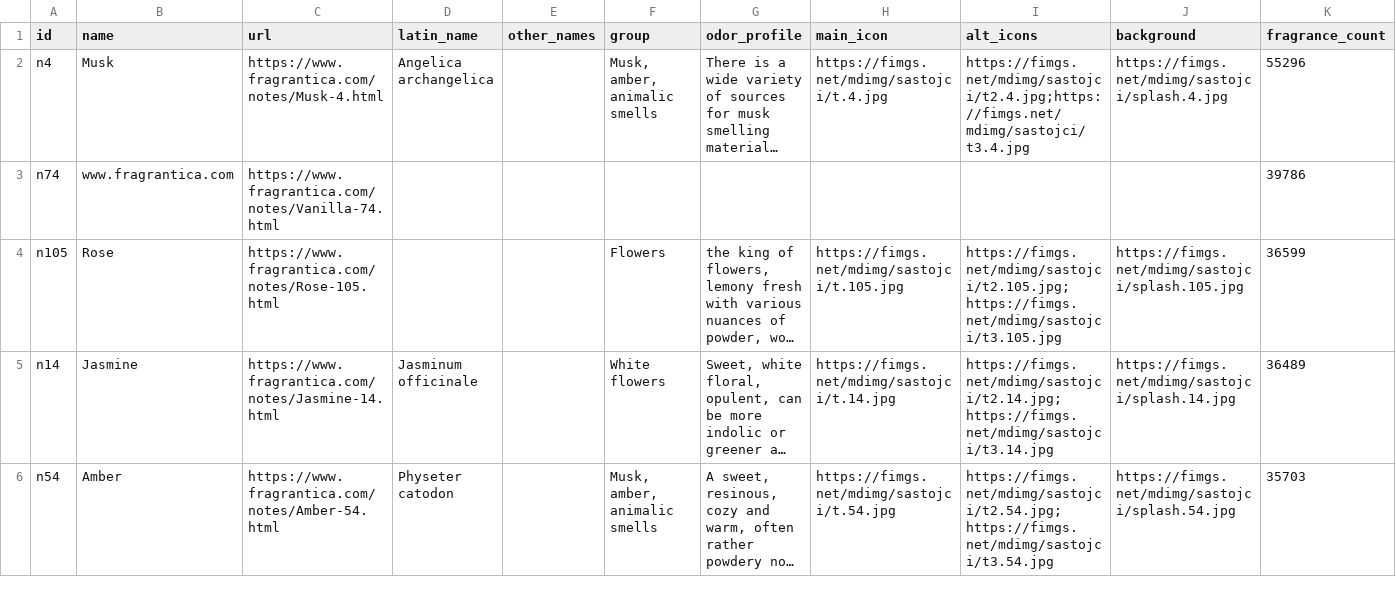
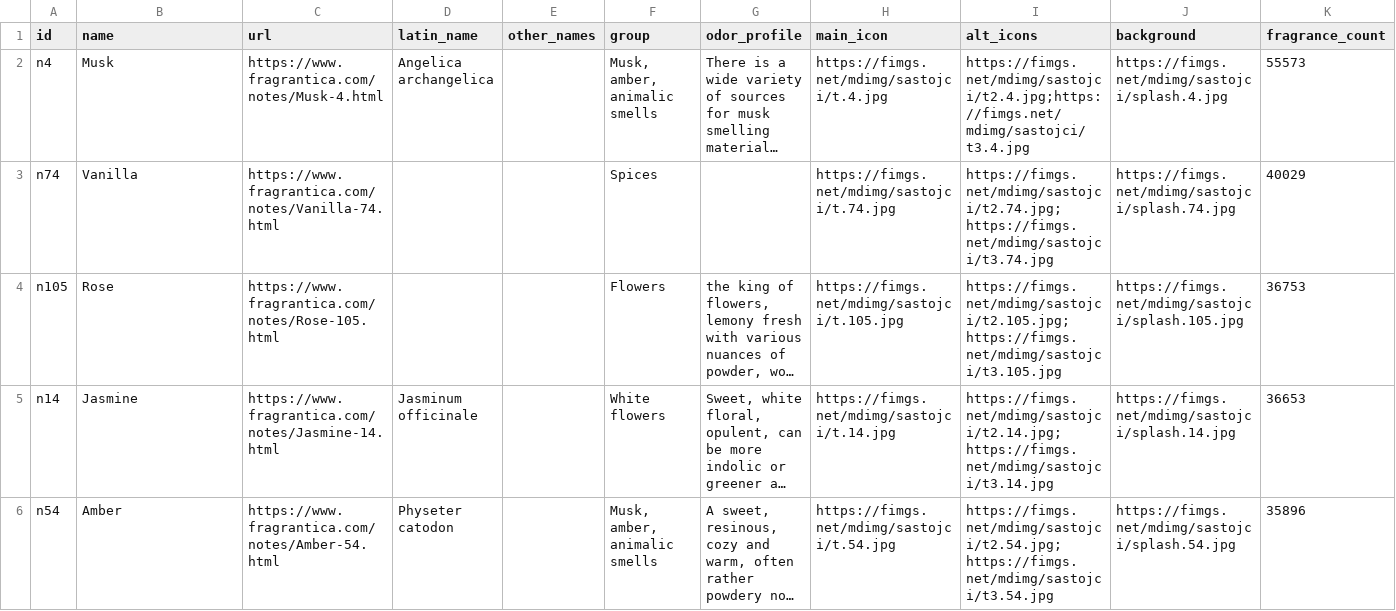
Before and after one commit to FragDB/fragrance-database, a CSV file: samples/notes.csv, drawn as a sheet; only a part is shown; long unchanged cells end in …; the diff covers the shown part only; the diff names each change by its address in the sheet, - before the commit and + after, or states it on an @@ line.

Commit message:
Update to v4.5 — 124,729 fragrances, 7,466 brands, 2,869 perfumers, 2,479 notes

```diff
--- a/samples/notes.csv
+++ b/samples/notes.csv
-K2 (fragrance_count): 55296
+K2 (fragrance_count): 55573
-B3 (name): www.fragrantica.com
+B3 (name): Vanilla
-F3 (group): (empty)
+F3 (group): Spices
-H3 (main_icon): (empty)
+H3 (main_icon): https://fimgs.net/mdimg/sastojci/t.74.jpg
-I3 (alt_icons): (empty)
+I3 (alt_icons): https://fimgs.net/mdimg/sastojci/t2.74.jpg;https://fimgs.net/mdimg/sastojci/t3.74.jpg
-J3 (background): (empty)
+J3 (background): https://fimgs.net/mdimg/sastojci/splash.74.jpg
-K3 (fragrance_count): 39786
+K3 (fragrance_count): 40029
-K4 (fragrance_count): 36599
+K4 (fragrance_count): 36753
-K5 (fragrance_count): 36489
+K5 (fragrance_count): 36653
-K6 (fragrance_count): 35703
+K6 (fragrance_count): 35896
```
Also changed, not shown: 18 edited cells elsewhere in this file, samples/accords.csv, samples/brands.csv, 23 other files.
